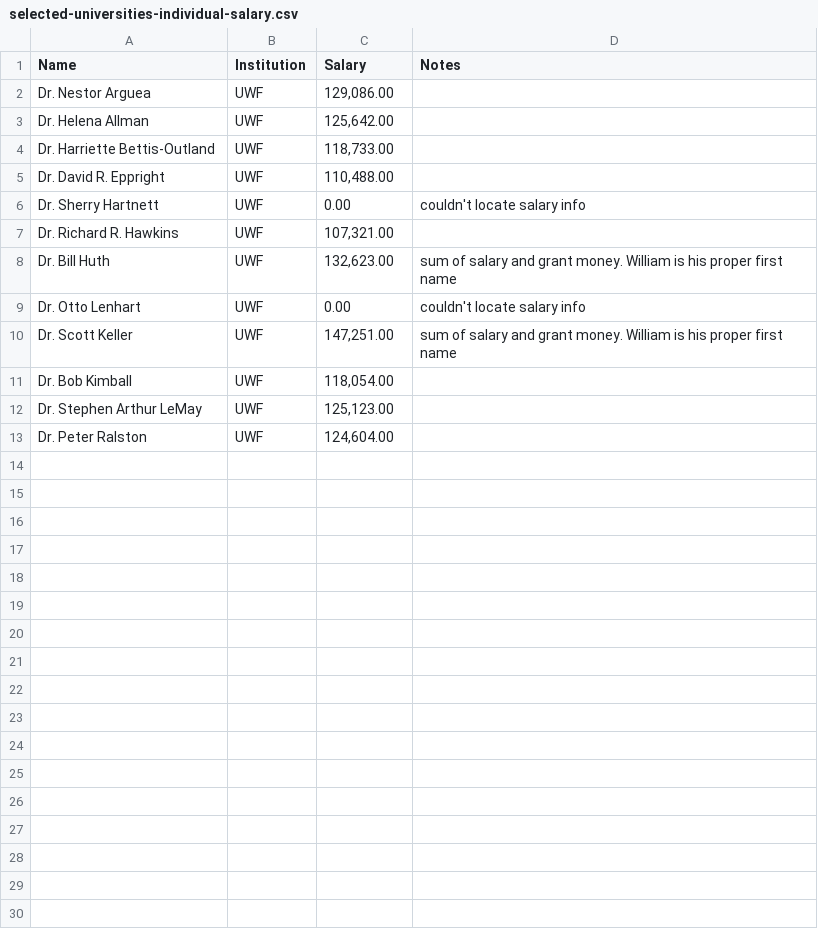
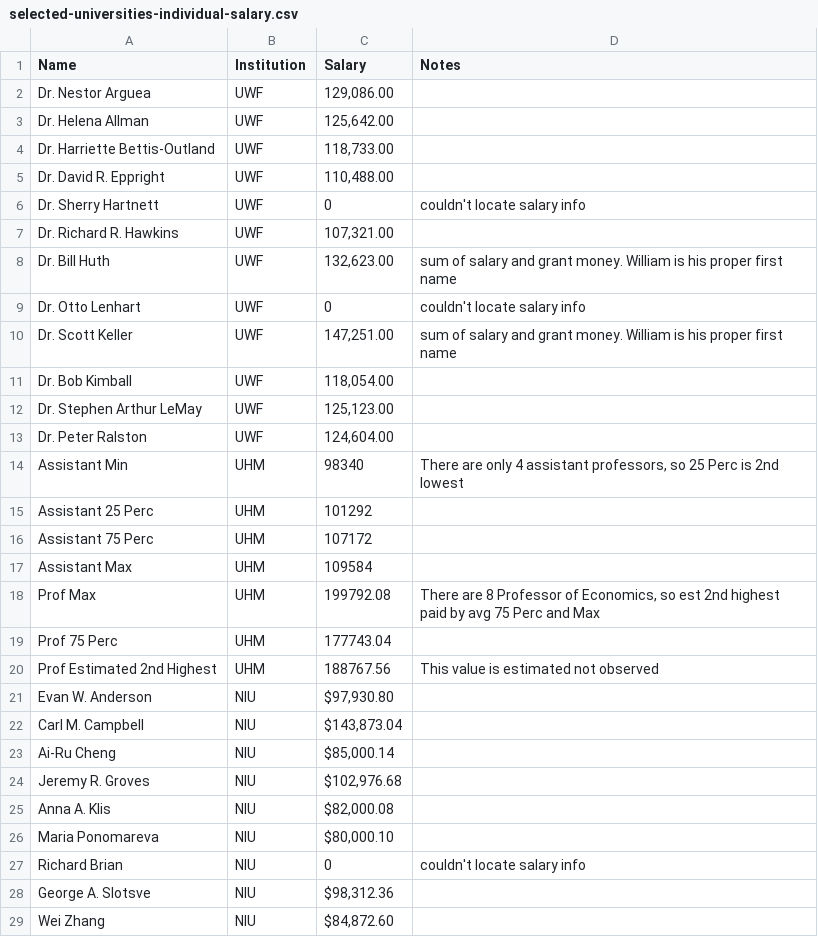
Before and after one commit to Vandivier/data-science-practice, a CSV file: sql/faculty-salary-exploration/selected-universities-individual-salary.csv, drawn as a sheet; the diff names each change by its address in the sheet, - before the commit and + after, or states it on an @@ line.

```diff
--- a/sql/faculty-salary-exploration/selected-universities-individual-salary.csv
+++ b/sql/faculty-salary-exploration/selected-universities-individual-salary.csv
-C6 (Salary): 0.00
+C6 (Salary): 0
-C9 (Salary): 0.00
+C9 (Salary): 0
+row 14: Assistant Min | UHM | 98340 | There are only 4 assistant professors, so 25 Perc is 2nd lowest
+row 15: Assistant 25 Perc | UHM | 101292
+row 16: Assistant 75 Perc | UHM | 107172
+row 17: Assistant Max | UHM | 109584
+row 18: Prof Max | UHM | 199792.08 | There are 8 Professor of Economics, so est 2nd highest paid by avg 75 Perc and Max
+row 19: Prof 75 Perc | UHM | 177743.04
+row 20: Prof Estimated 2nd Highest | UHM | 188767.56 | This value is estimated not observed
+row 21: Evan W. Anderson | NIU | $97,930.80
+row 22: Carl M. Campbell | NIU | $143,873.04
+row 23: Ai-Ru Cheng | NIU | $85,000.14
+row 24: Jeremy R. Groves | NIU | $102,976.68
+row 25: Anna A. Klis | NIU | $82,000.08
+row 26: Maria Ponomareva | NIU | $80,000.10
+row 27: Richard Brian | NIU | 0 | couldn't locate salary info
+row 28: George A. Slotsve | NIU | $98,312.36
+row 29: Wei Zhang | NIU | $84,872.60
```
Also changed, not shown: sql/faculty-salary-exploration/selected-universities.csv, 1 other file.
